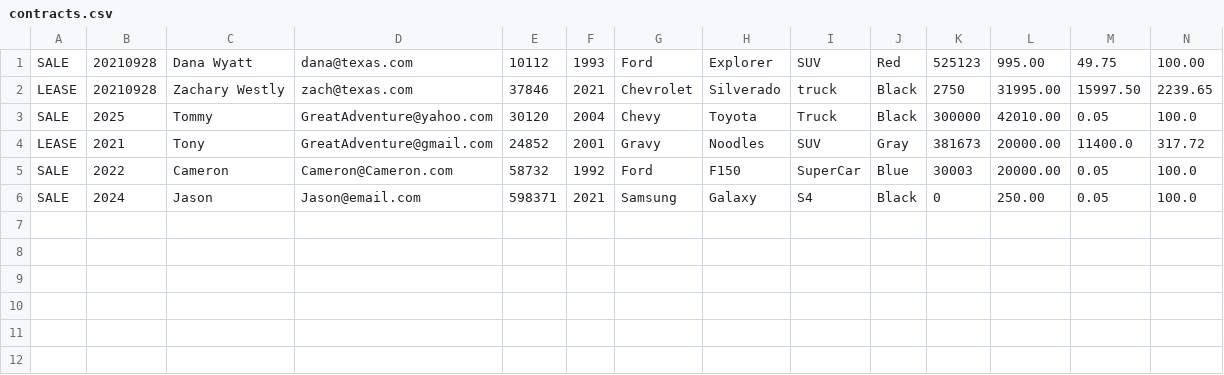
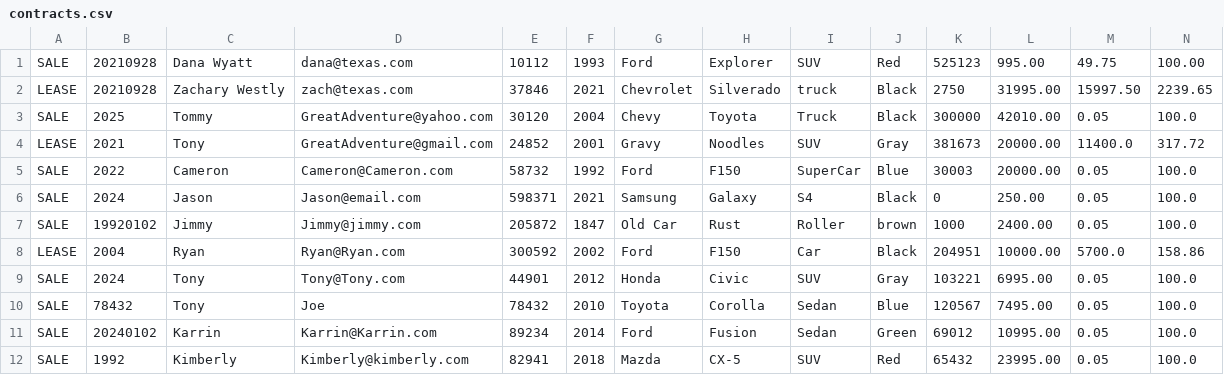
Before and after one commit to ABrooksGit/CarDealership, a CSV file: contracts.csv, drawn as a sheet; only a part is shown; rows hold the shown columns only; the diff names each change by its address in the sheet, - before the commit and + after, or states it on an @@ line.

Commit message:
Changed the way User makes a sale and a lease. Also Added color to empty inputs.

```diff
--- a/contracts.csv
+++ b/contracts.csv
+row 7: SALE | 19920102 | Jimmy | Jimmy@jimmy.com | 205872 | 1847 | Old Car | Rust | Roller | brown | 1000 | 2400.00 | 0.05 | 100.0
+row 8: LEASE | 2004 | Ryan | Ryan@Ryan.com | 300592 | 2002 | Ford | F150 | Car | Black | 204951 | 10000.00 | 5700.0 | 158.86
+row 9: SALE | 2024 | Tony | Tony@Tony.com | 44901 | 2012 | Honda | Civic | SUV | Gray | 103221 | 6995.00 | 0.05 | 100.0
+row 10: SALE | 78432 | Tony | Joe | 78432 | 2010 | Toyota | Corolla | Sedan | Blue | 120567 | 7495.00 | 0.05 | 100.0
+row 11: SALE | 20240102 | Karrin | Karrin@Karrin.com | 89234 | 2014 | Ford | Fusion | Sedan | Green | 69012 | 10995.00 | 0.05 | 100.0
+row 12: SALE | 1992 | Kimberly | Kimberly@kimberly.com | 82941 | 2018 | Mazda | CX-5 | SUV | Red | 65432 | 23995.00 | 0.05 | 100.0
```
Also changed, not shown: 3 other files.
